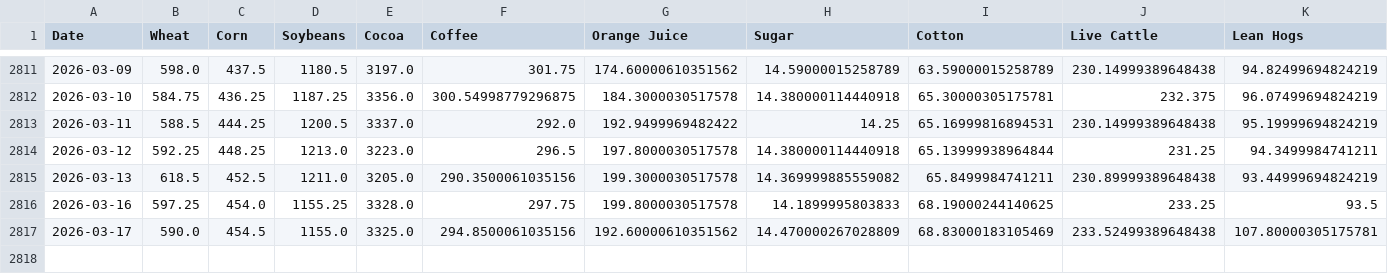
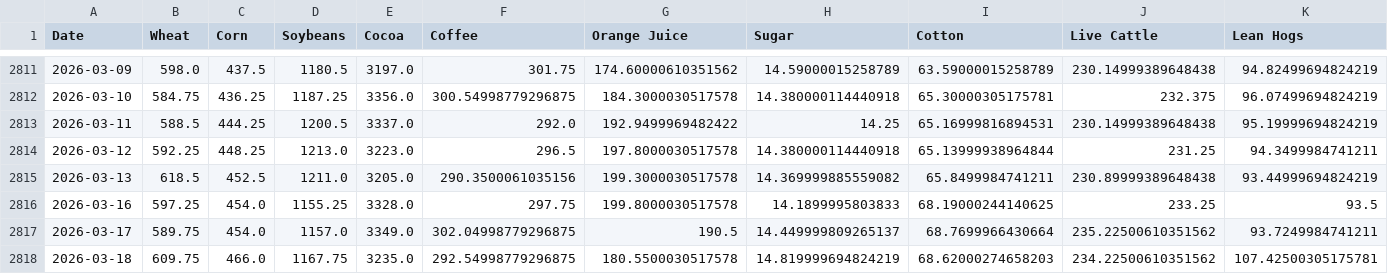
Before and after one commit to aethrixdev/cross_market_dashboard, a CSV file: data/processed/hist_agriculture.csv, drawn as a sheet; only a part is shown, gaps mark what is left out.

Commit message:
auto: daily data refresh

```diff
--- a/data/processed/hist_agriculture.csv
+++ b/data/processed/hist_agriculture.csv
@@ -2816,2 +2816,3 @@ Date,Wheat,Corn,Soybeans,Cocoa,Coffee,Orange Juice,Sugar,Cotton,Live Cattle,Lean
 2026-03-16,597.25,454.0,1155.25,3328.0,297.75,199.8000030517578,14.1899995803833,68.19000244140625,233.25,93.5
-2026-03-17,590.0,454.5,1155.0,3325.0,294.8500061035156,192.60000610351562,14.470000267028809,68.83000183105469,233.52499389648438,107.80000305175781
+2026-03-17,589.75,454.0,1157.0,3349.0,302.04998779296875,190.5,14.449999809265137,68.7699966430664,235.22500610351562,93.7249984741211
+2026-03-18,609.75,466.0,1167.75,3235.0,292.54998779296875,180.5500030517578,14.819999694824219,68.62000274658203,234.22500610351562,107.42500305175781
```
Also changed, not shown: data/processed/hist_energy.csv, data/processed/hist_metals.csv, 24 other files.
